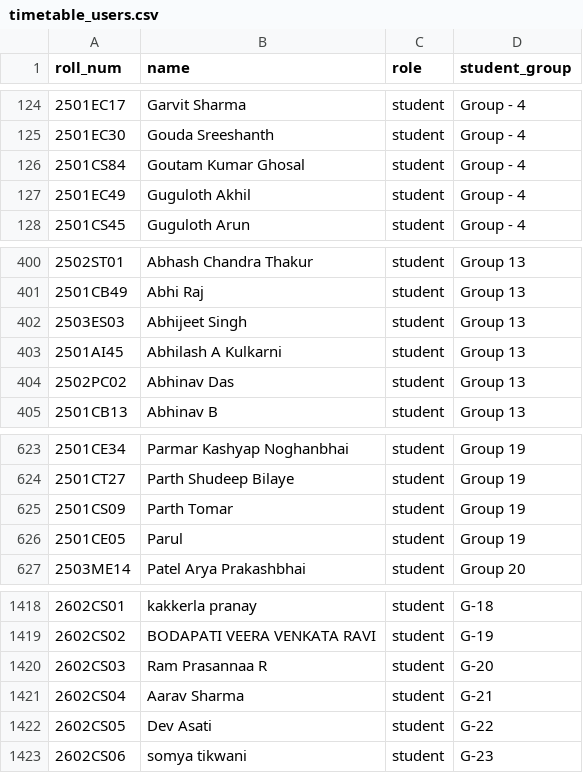
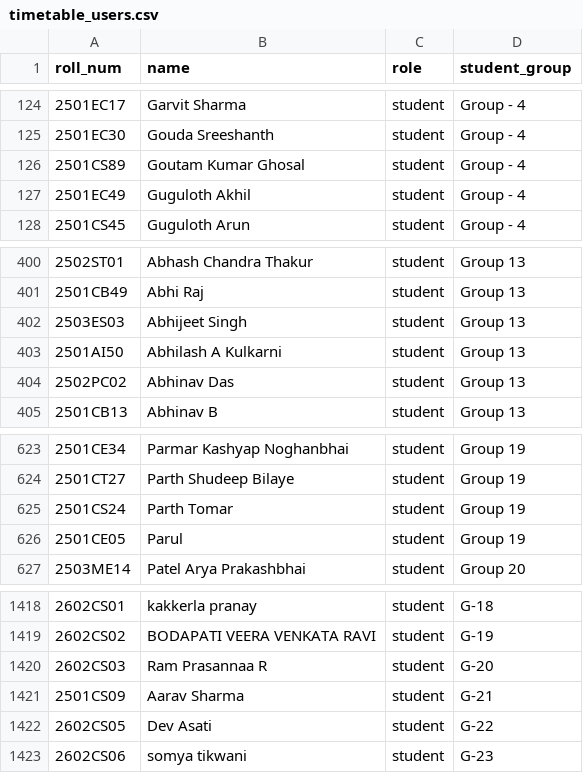
Before and after one commit to couder-04/UNIHELP, a CSV file: timetable_users.csv, drawn as a sheet; only a part is shown, gaps mark what is left out.

```diff
--- a/timetable_users.csv
+++ b/timetable_users.csv
@@ -125,3 +125,3 @@ roll_num,name,role,student_group
 2501EC30,Gouda Sreeshanth,student,Group - 4
-2501CS84,Goutam Kumar Ghosal,student,Group - 4
+2501CS89,Goutam Kumar Ghosal,student,Group - 4
 2501EC49,Guguloth Akhil,student,Group - 4
@@ -402,3 +402,3 @@ roll_num,name,role,student_group
 2503ES03,Abhijeet Singh,student,Group 13
-2501AI45,Abhilash A Kulkarni,student,Group 13
+2501AI50,Abhilash A Kulkarni,student,Group 13
 2502PC02,Abhinav Das,student,Group 13
@@ -624,3 +624,3 @@ roll_num,name,role,student_group
 2501CT27,Parth Shudeep Bilaye,student,Group 19
-2501CS09,Parth Tomar,student,Group 19
+2501CS24,Parth Tomar,student,Group 19
 2501CE05,Parul,student,Group 19
@@ -1420,3 +1420,3 @@ roll_num,name,role,student_group
 2602CS03,Ram Prasannaa R,student,G-20
-2602CS04,Aarav Sharma,student,G-21
+2501CS09,Aarav Sharma,student,G-21
 2602CS05,Dev Asati,student,G-22
```
Also changed, not shown: 6 other files.
